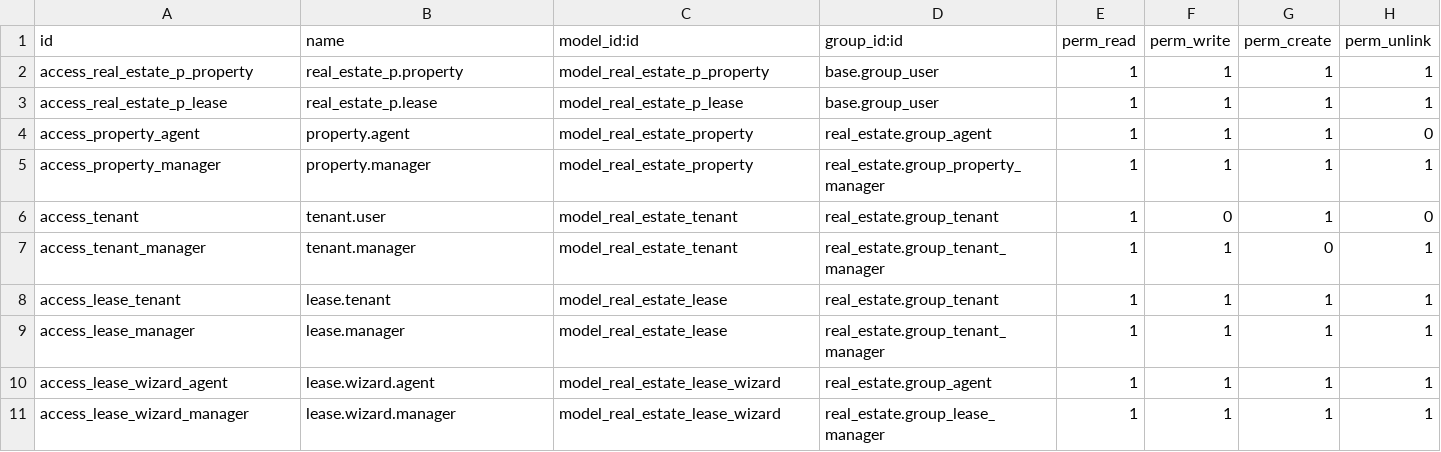
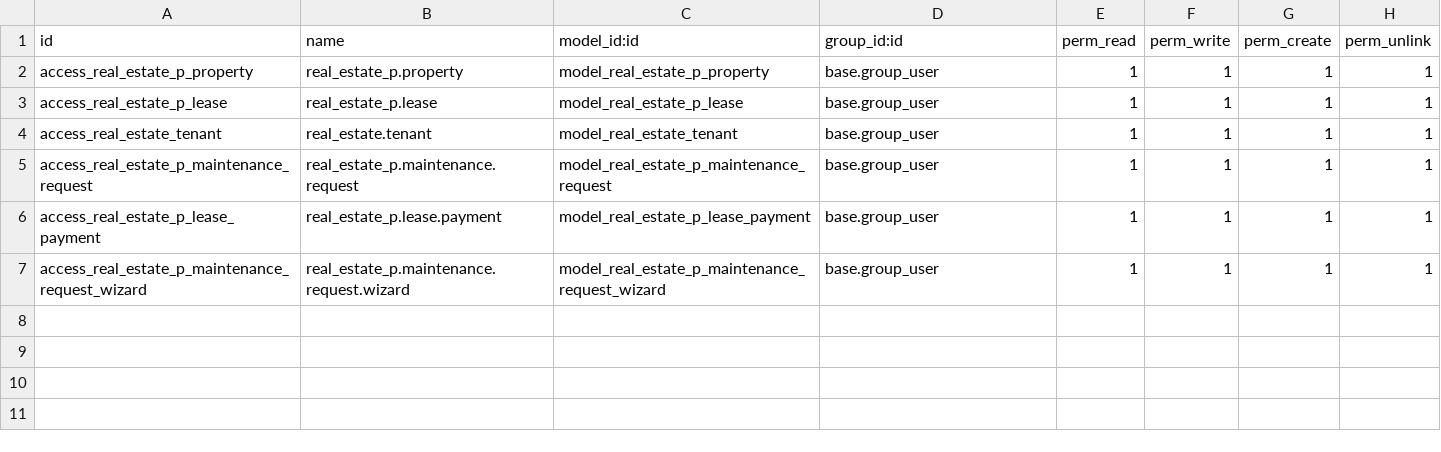
Before and after one commit to ayaosamaramadan/real_estate_odoo, a CSV file: security/ir.model.access.csv, drawn as a sheet.

```diff
--- a/security/ir.model.access.csv
+++ b/security/ir.model.access.csv
@@ -3,9 +3,5 @@ access_real_estate_p_property,real_estate_p.property,model_real_estate_p_propert
 access_real_estate_p_lease,real_estate_p.lease,model_real_estate_p_lease,base.group_user,1,1,1,1
-access_property_agent,property.agent,model_real_estate_property,real_estate.group_agent,1,1,1,0
-access_property_manager,property.manager,model_real_estate_property,real_estate.group_property_manager,1,1,1,1
-access_tenant,tenant.user,model_real_estate_tenant,real_estate.group_tenant,1,0,1,0
-access_tenant_manager,tenant.manager,model_real_estate_tenant,real_estate.group_tenant_manager,1,1,0,1
-access_lease_tenant,lease.tenant,model_real_estate_lease,real_estate.group_tenant,1,1,1,1
-access_lease_manager,lease.manager,model_real_estate_lease,real_estate.group_tenant_manager,1,1,1,1
-access_lease_wizard_agent,lease.wizard.agent,model_real_estate_lease_wizard,real_estate.group_agent,1,1,1,1
-access_lease_wizard_manager,lease.wizard.manager,model_real_estate_lease_wizard,real_estate.group_lease_manager,1,1,1,1
+access_real_estate_tenant,real_estate.tenant,model_real_estate_tenant,base.group_user,1,1,1,1
+access_real_estate_p_maintenance_request,real_estate_p.maintenance.request,model_real_estate_p_maintenance_request,base.group_user,1,1,1,1
+access_real_estate_p_lease_payment,real_estate_p.lease.payment,model_real_estate_p_lease_payment,base.group_user,1,1,1,1
+access_real_estate_p_maintenance_request_wizard,real_estate_p.maintenance.request.wizard,model_real_estate_p_maintenance_request_wizard,base.group_user,1,1,1,1
```
Also changed, not shown: 4 other files.
